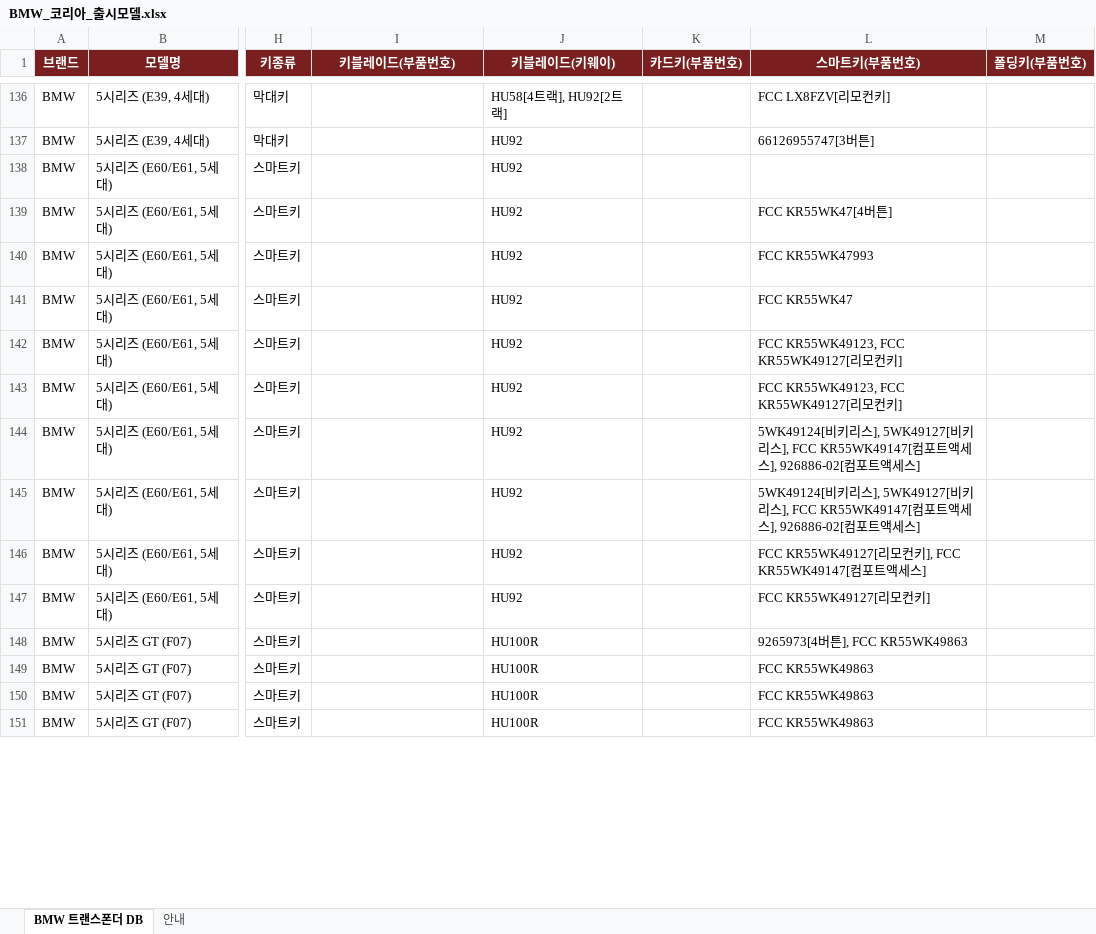
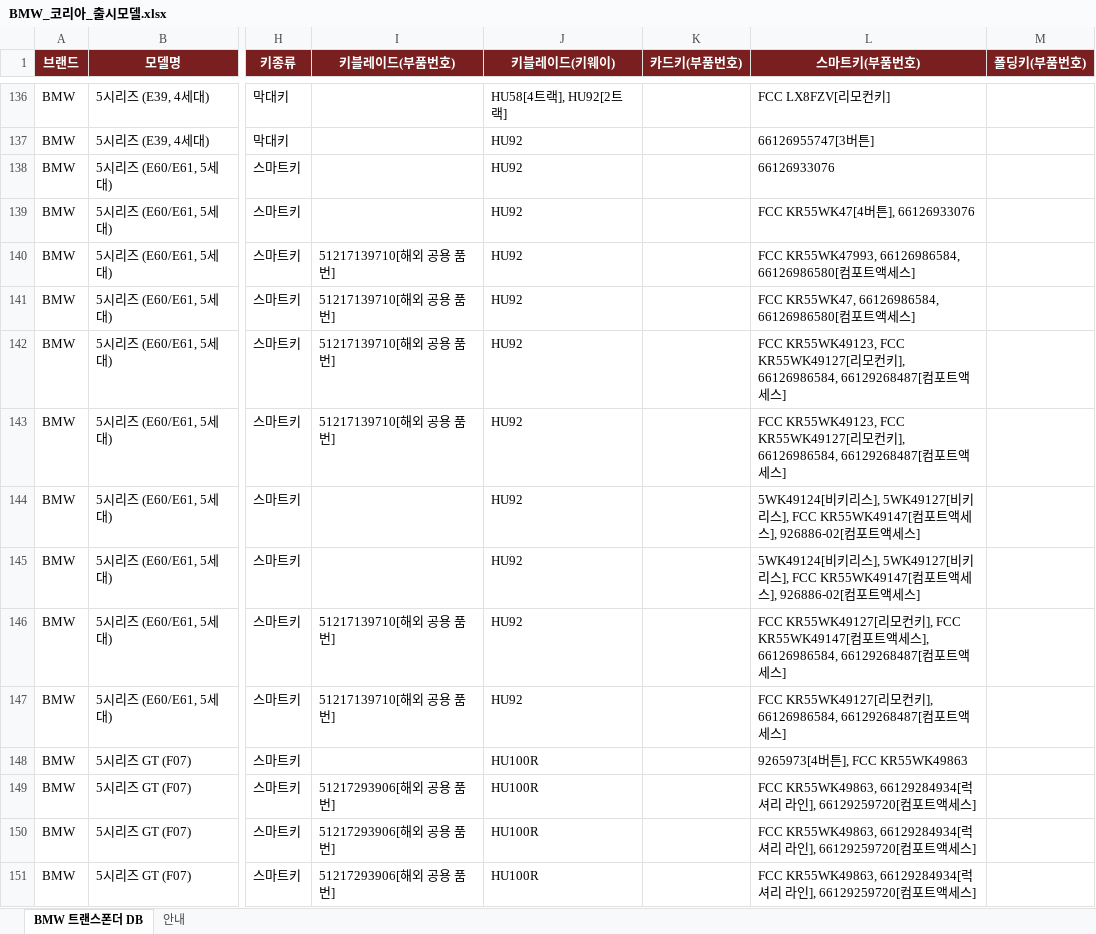
Before and after one commit to pegasusj8888-sudo/claude, an Excel workbook: BMW_코리아_출시모델.xlsx, sheet BMW 트랜스폰더 DB, drawn as a sheet; only a part is shown, gaps mark what is left out; values as stored, in another font and other column widths than the file's, no borders; the diff covers the shown part only; the diff names each change by its address in the sheet, - before the commit and + after, or states it on an @@ line.

```diff
--- a/BMW_코리아_출시모델.xlsx (sheet BMW 트랜스폰더 DB)
+++ b/BMW_코리아_출시모델.xlsx (sheet BMW 트랜스폰더 DB)
-L138 (스마트키(부품번호)): (empty)
+L138 (스마트키(부품번호)): 66126933076
-L139 (스마트키(부품번호)): FCC KR55WK47[4버튼]
+L139 (스마트키(부품번호)): FCC KR55WK47[4버튼], 66126933076
-I140:I143 (키블레이드(부품번호)): (empty)
+I140:I143 (키블레이드(부품번호)): 51217139710[해외 공용 품번]
-L140 (스마트키(부품번호)): FCC KR55WK47993
+L140 (스마트키(부품번호)): FCC KR55WK47993, 66126986584, 66126986580[컴포트액세스]
-L141 (스마트키(부품번호)): FCC KR55WK47
+L141 (스마트키(부품번호)): FCC KR55WK47, 66126986584, 66126986580[컴포트액세스]
-L142:L143 (스마트키(부품번호)): …컨키]
+L142:L143 (스마트키(부품번호)): …컨키], 66126986584, 66129268487[컴포트액세스]
-I146:I147 (키블레이드(부품번호)): (empty)
+I146:I147 (키블레이드(부품번호)): 51217139710[해외 공용 품번]
-L146 (스마트키(부품번호)): …세스]
+L146 (스마트키(부품번호)): …세스], 66126986584, 66129268487[컴포트액세스]
-L147 (스마트키(부품번호)): FCC KR55WK49127[리모컨키]
+L147 (스마트키(부품번호)): FCC KR55WK49127[리모컨키], 66126986584, 66129268487[컴포트액세스]
-I149:I151 (키블레이드(부품번호)): (empty)
+I149:I151 (키블레이드(부품번호)): 51217293906[해외 공용 품번]
-L149:L151 (스마트키(부품번호)): FCC KR55WK49863
+L149:L151 (스마트키(부품번호)): FCC KR55WK49863, 66129284934[럭셔리 라인], 66129259720[컴포트액세스]
```
Also changed, not shown: 289 edited cells elsewhere in this sheet, sheet 안내, KG모빌리티(쌍용)_models.xlsx, 기아_트랜스폰더_칩코드_DBnew.xlsx, 9 other files.
